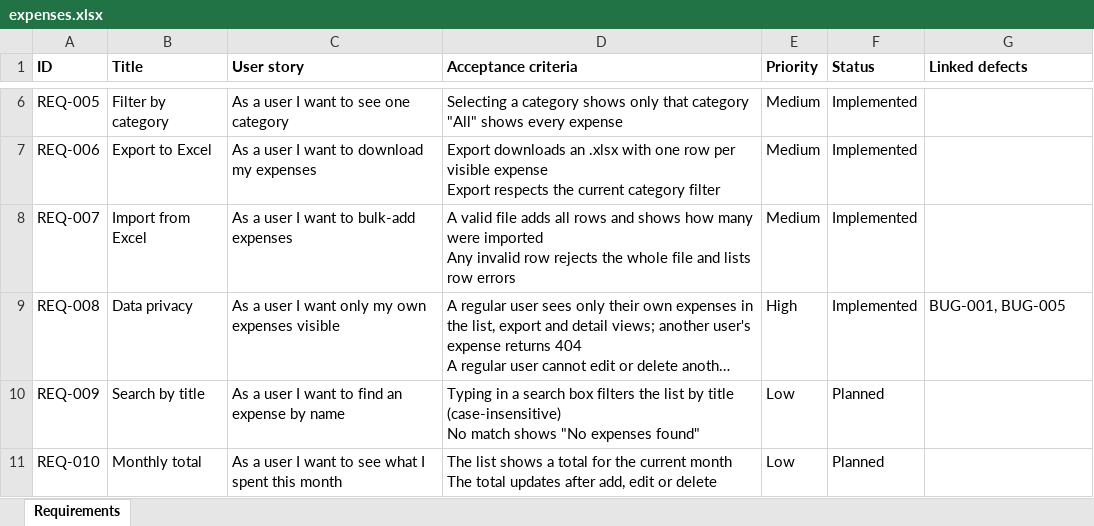
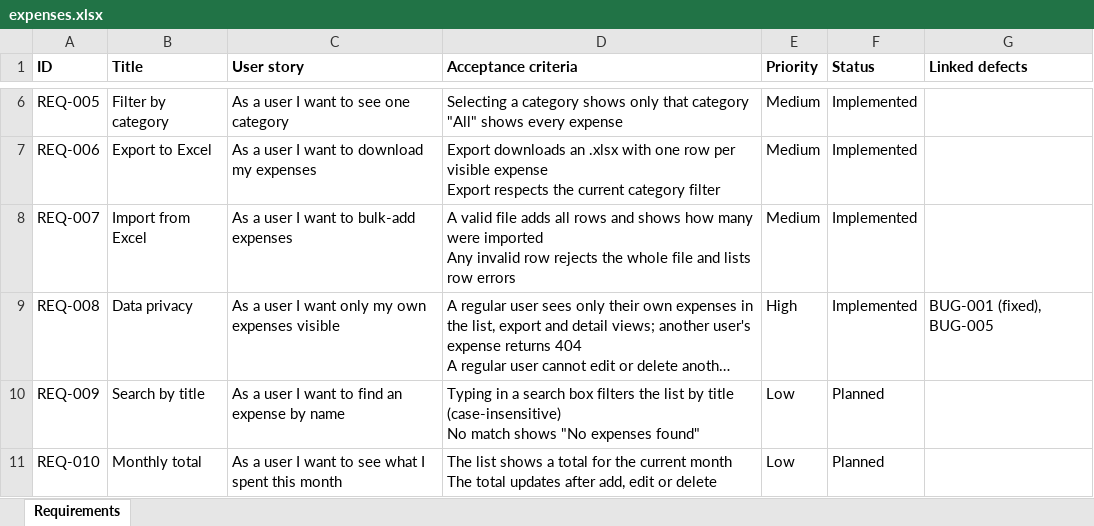
Before and after one commit to jayapriya7297-sketch/AI-testing-orchestrator, an Excel workbook: requirements/expenses.xlsx, sheet Requirements, drawn as a sheet; only a part is shown, gaps mark what is left out; long unchanged cells end in …; values as stored, in another font and other column widths than the file's, no borders; the diff names each change by its address in the sheet, - before the commit and + after, or states it on an @@ line.

```diff
--- a/requirements/expenses.xlsx (sheet Requirements)
+++ b/requirements/expenses.xlsx (sheet Requirements)
-G9 (Linked defects): BUG-001, BUG-005
+G9 (Linked defects): BUG-001 (fixed), BUG-005
```
Also changed, not shown: review/traceability.xlsx, 1 other file.
